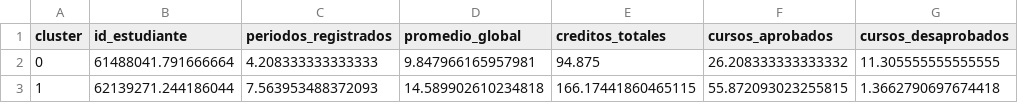
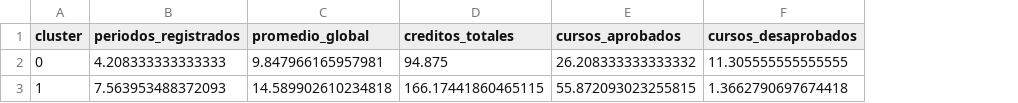
Before and after one commit to kimelivar/Trayectorias_Academicas_Investigacion, a CSV file: results/kmeans/caracterizacion_clusters.csv, drawn as a sheet; only a part is shown; the diff names each change by its address in the sheet, - before the commit and + after, or states it on an @@ line.

Commit message:
Actualización de los notebooks kmeans y kmedoids

```diff
--- a/results/kmeans/caracterizacion_clusters.csv
+++ b/results/kmeans/caracterizacion_clusters.csv
-column B (id_estudiante), rows 2-3: 61488041.791666664 | 62139271.244186044
```
Also changed, not shown: results/kmedoids/caracterizacion_clusters.csv, 2 other files.
